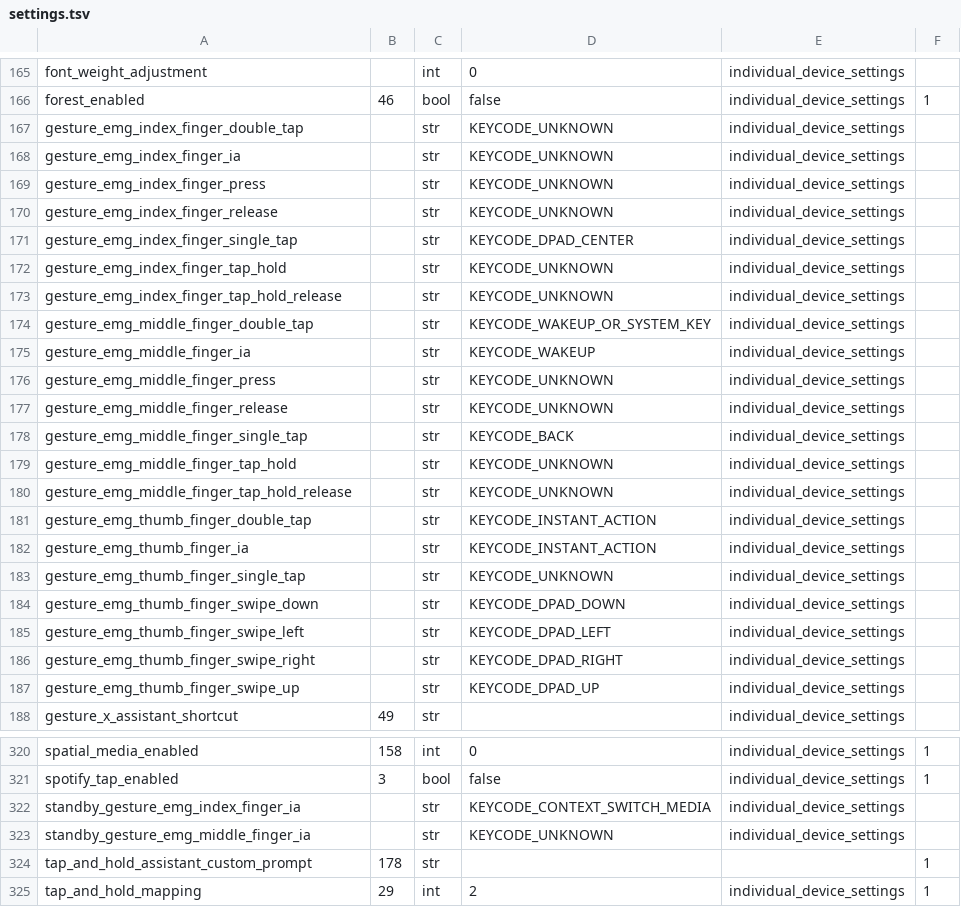
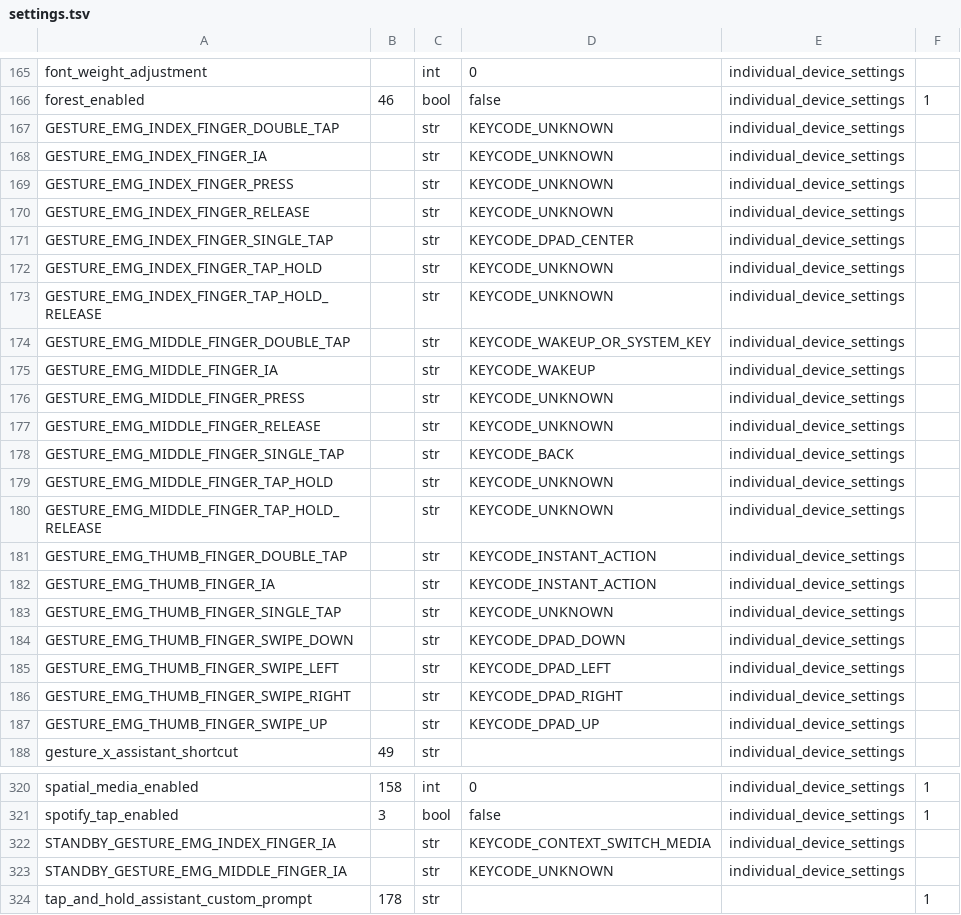
Before and after one commit to TommiContursi/visor, a TSV file: core/settings/src/main/resources/com/macedonga/visor/core/settings/settings.tsv, drawn as a sheet; only a part is shown, gaps mark what is left out; the shorter side is filled out with more unchanged rows; the diff covers the shown part only.

Commit message:
Settings: gesture keys in the case the glasses keep them
The pair stores its 45 touch and EMG bindings in upper case (CAPTOUCH2D_*, GESTURE_EMG_*, ...), as
Meta AI 294 does; the catalogue had them in lower case, so Visor read defaults and wrote keys nothing
reads. Conversation focus's setup flag and its tap-and-hold option get their real names.

```diff
--- a/core/settings/src/main/resources/com/macedonga/visor/core/settings/settings.tsv
+++ b/core/settings/src/main/resources/com/macedonga/visor/core/settings/settings.tsv
@@ -166,23 +166,23 @@ font_weight_adjustment		int	0	individual_device_settings
 forest_enabled	46	bool	false	individual_device_settings	1
-gesture_emg_index_finger_double_tap		str	KEYCODE_UNKNOWN	individual_device_settings	
-gesture_emg_index_finger_ia		str	KEYCODE_UNKNOWN	individual_device_settings	
-gesture_emg_index_finger_press		str	KEYCODE_UNKNOWN	individual_device_settings	
-gesture_emg_index_finger_release		str	KEYCODE_UNKNOWN	individual_device_settings	
-gesture_emg_index_finger_single_tap		str	KEYCODE_DPAD_CENTER	individual_device_settings	
-gesture_emg_index_finger_tap_hold		str	KEYCODE_UNKNOWN	individual_device_settings	
-gesture_emg_index_finger_tap_hold_release		str	KEYCODE_UNKNOWN	individual_device_settings	
-gesture_emg_middle_finger_double_tap		str	KEYCODE_WAKEUP_OR_SYSTEM_KEY	individual_device_settings	
-gesture_emg_middle_finger_ia		str	KEYCODE_WAKEUP	individual_device_settings	
-gesture_emg_middle_finger_press		str	KEYCODE_UNKNOWN	individual_device_settings	
-gesture_emg_middle_finger_release		str	KEYCODE_UNKNOWN	individual_device_settings	
-gesture_emg_middle_finger_single_tap		str	KEYCODE_BACK	individual_device_settings	
-gesture_emg_middle_finger_tap_hold		str	KEYCODE_UNKNOWN	individual_device_settings	
-gesture_emg_middle_finger_tap_hold_release		str	KEYCODE_UNKNOWN	individual_device_settings	
-gesture_emg_thumb_finger_double_tap		str	KEYCODE_INSTANT_ACTION	individual_device_settings	
-gesture_emg_thumb_finger_ia		str	KEYCODE_INSTANT_ACTION	individual_device_settings	
-gesture_emg_thumb_finger_single_tap		str	KEYCODE_UNKNOWN	individual_device_settings	
-gesture_emg_thumb_finger_swipe_down		str	KEYCODE_DPAD_DOWN	individual_device_settings	
-gesture_emg_thumb_finger_swipe_left		str	KEYCODE_DPAD_LEFT	individual_device_settings	
-gesture_emg_thumb_finger_swipe_right		str	KEYCODE_DPAD_RIGHT	individual_device_settings	
-gesture_emg_thumb_finger_swipe_up		str	KEYCODE_DPAD_UP	individual_device_settings	
+GESTURE_EMG_INDEX_FINGER_DOUBLE_TAP		str	KEYCODE_UNKNOWN	individual_device_settings	
+GESTURE_EMG_INDEX_FINGER_IA		str	KEYCODE_UNKNOWN	individual_device_settings	
+GESTURE_EMG_INDEX_FINGER_PRESS		str	KEYCODE_UNKNOWN	individual_device_settings	
+GESTURE_EMG_INDEX_FINGER_RELEASE		str	KEYCODE_UNKNOWN	individual_device_settings	
+GESTURE_EMG_INDEX_FINGER_SINGLE_TAP		str	KEYCODE_DPAD_CENTER	individual_device_settings	
+GESTURE_EMG_INDEX_FINGER_TAP_HOLD		str	KEYCODE_UNKNOWN	individual_device_settings	
+GESTURE_EMG_INDEX_FINGER_TAP_HOLD_RELEASE		str	KEYCODE_UNKNOWN	individual_device_settings	
+GESTURE_EMG_MIDDLE_FINGER_DOUBLE_TAP		str	KEYCODE_WAKEUP_OR_SYSTEM_KEY	individual_device_settings	
+GESTURE_EMG_MIDDLE_FINGER_IA		str	KEYCODE_WAKEUP	individual_device_settings	
+GESTURE_EMG_MIDDLE_FINGER_PRESS		str	KEYCODE_UNKNOWN	individual_device_settings	
+GESTURE_EMG_MIDDLE_FINGER_RELEASE		str	KEYCODE_UNKNOWN	individual_device_settings	
+GESTURE_EMG_MIDDLE_FINGER_SINGLE_TAP		str	KEYCODE_BACK	individual_device_settings	
+GESTURE_EMG_MIDDLE_FINGER_TAP_HOLD		str	KEYCODE_UNKNOWN	individual_device_settings	
+GESTURE_EMG_MIDDLE_FINGER_TAP_HOLD_RELEASE		str	KEYCODE_UNKNOWN	individual_device_settings	
+GESTURE_EMG_THUMB_FINGER_DOUBLE_TAP		str	KEYCODE_INSTANT_ACTION	individual_device_settings	
+GESTURE_EMG_THUMB_FINGER_IA		str	KEYCODE_INSTANT_ACTION	individual_device_settings	
+GESTURE_EMG_THUMB_FINGER_SINGLE_TAP		str	KEYCODE_UNKNOWN	individual_device_settings	
+GESTURE_EMG_THUMB_FINGER_SWIPE_DOWN		str	KEYCODE_DPAD_DOWN	individual_device_settings	
+GESTURE_EMG_THUMB_FINGER_SWIPE_LEFT		str	KEYCODE_DPAD_LEFT	individual_device_settings	
+GESTURE_EMG_THUMB_FINGER_SWIPE_RIGHT		str	KEYCODE_DPAD_RIGHT	individual_device_settings	
+GESTURE_EMG_THUMB_FINGER_SWIPE_UP		str	KEYCODE_DPAD_UP	individual_device_settings	
 gesture_x_assistant_shortcut	49	str		individual_device_settings	
@@ -321,4 +321,4 @@ spatial_media_enabled	158	int	0	individual_device_settings	1
 spotify_tap_enabled	3	bool	false	individual_device_settings	1
-standby_gesture_emg_index_finger_ia		str	KEYCODE_CONTEXT_SWITCH_MEDIA	individual_device_settings	
-standby_gesture_emg_middle_finger_ia		str	KEYCODE_UNKNOWN	individual_device_settings	
+STANDBY_GESTURE_EMG_INDEX_FINGER_IA		str	KEYCODE_CONTEXT_SWITCH_MEDIA	individual_device_settings	
+STANDBY_GESTURE_EMG_MIDDLE_FINGER_IA		str	KEYCODE_UNKNOWN	individual_device_settings	
 tap_and_hold_assistant_custom_prompt	178	str			1
```
Also changed, not shown: 22 edited cells elsewhere in this file, 1 other file.
